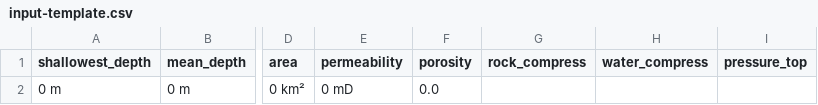
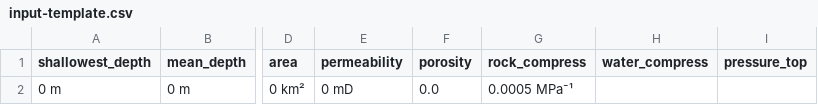
Before and after one commit to ImperialCollegeLondon/CO2BLOCK, a CSV file: input-template.csv, drawn as a sheet; only a part is shown, gaps mark what is left out; the diff names each change by its address in the sheet, - before the commit and + after, or states it on an @@ line.

```diff
--- a/input-template.csv
+++ b/input-template.csv
-G2 (rock_compress): (empty)
+G2 (rock_compress): 0.0005 MPa⁻¹
```
Also changed, not shown: 2 other files.
